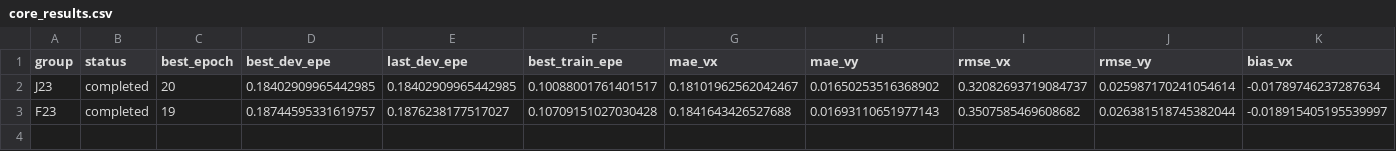
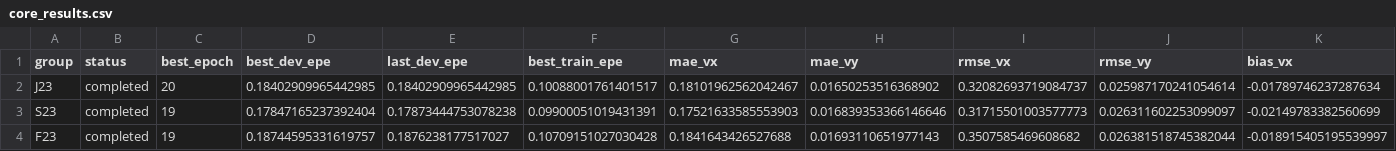
Before and after one commit to reingorcement/SpeedChallenge_nuScenes, a CSV file: methods/purevision-flow/PureVision_V5/docs/next_results/fusion_full/20261102_0154_fusion_full_s42/reports/core_results.csv, drawn as a sheet; only a part is shown; rows hold the shown columns only; the diff names each change by its address in the sheet, - before the commit and + after, or states it on an @@ line.

```diff
--- a/methods/purevision-flow/PureVision_V5/docs/next_results/fusion_full/20261102_0154_fusion_full_s42/reports/core_results.csv
+++ b/methods/purevision-flow/PureVision_V5/docs/next_results/fusion_full/20261102_0154_fusion_full_s42/reports/core_results.csv
+row 3: S23 | completed | 19 | 0.17847165237392404 | 0.17873444753078238 | 0.09900051019431391 | 0.17521633585553903 | 0.016839353366146646 | 0.31715501003577773 | 0.026311602253099097 | -0.02149783382560699
```
Also changed, not shown: methods/purevision-flow/PureVision_V5/docs/next_results/fusion_full/20261102_0154_fusion_full_s42/reports/comparisons_ABC.csv, methods/purevision-flow/PureVision_V5/docs/next_results/fusion_full/20261102_0154_fusion_full_s42/reports/focus_scene_sensitivity.csv, 25 other files.
